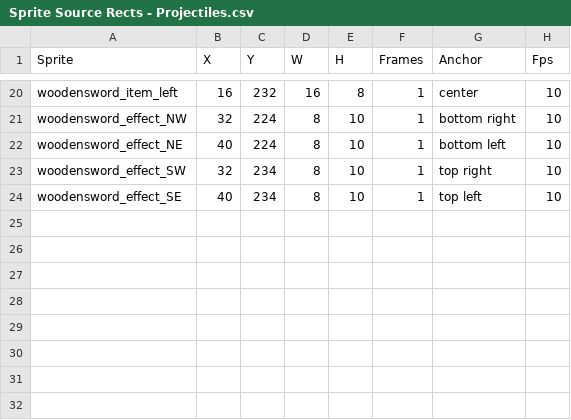
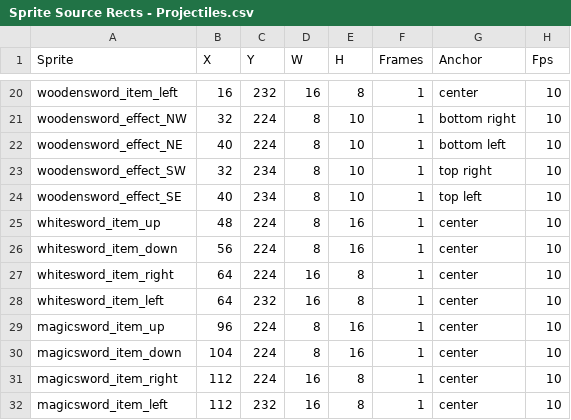
Before and after one commit to Pixel-Pushers-1/MonoZelda, a CSV file: MonoZelda/Content/Source Rect CSVs/Sprite Source Rects - Projectiles.csv, drawn as a sheet; only a part is shown, gaps mark what is left out.

```diff
--- a/MonoZelda/Content/Source Rect CSVs/Sprite Source Rects - Projectiles.csv
+++ b/MonoZelda/Content/Source Rect CSVs/Sprite Source Rects - Projectiles.csv
@@ -24 +24,9 @@ woodensword_effect_SW,32,234,8,10,1,top right,10
 woodensword_effect_SE,40,234,8,10,1,top left,10
+whitesword_item_up,48,224,8,16,1,center,10
+whitesword_item_down,56,224,8,16,1,center,10
+whitesword_item_right,64,224,16,8,1,center,10
+whitesword_item_left,64,232,16,8,1,center,10
+magicsword_item_up,96,224,8,16,1,center,10
+magicsword_item_down,104,224,8,16,1,center,10
+magicsword_item_right,112,224,16,8,1,center,10
+magicsword_item_left,112,232,16,8,1,center,10
```
Also changed, not shown: 4 other files.
